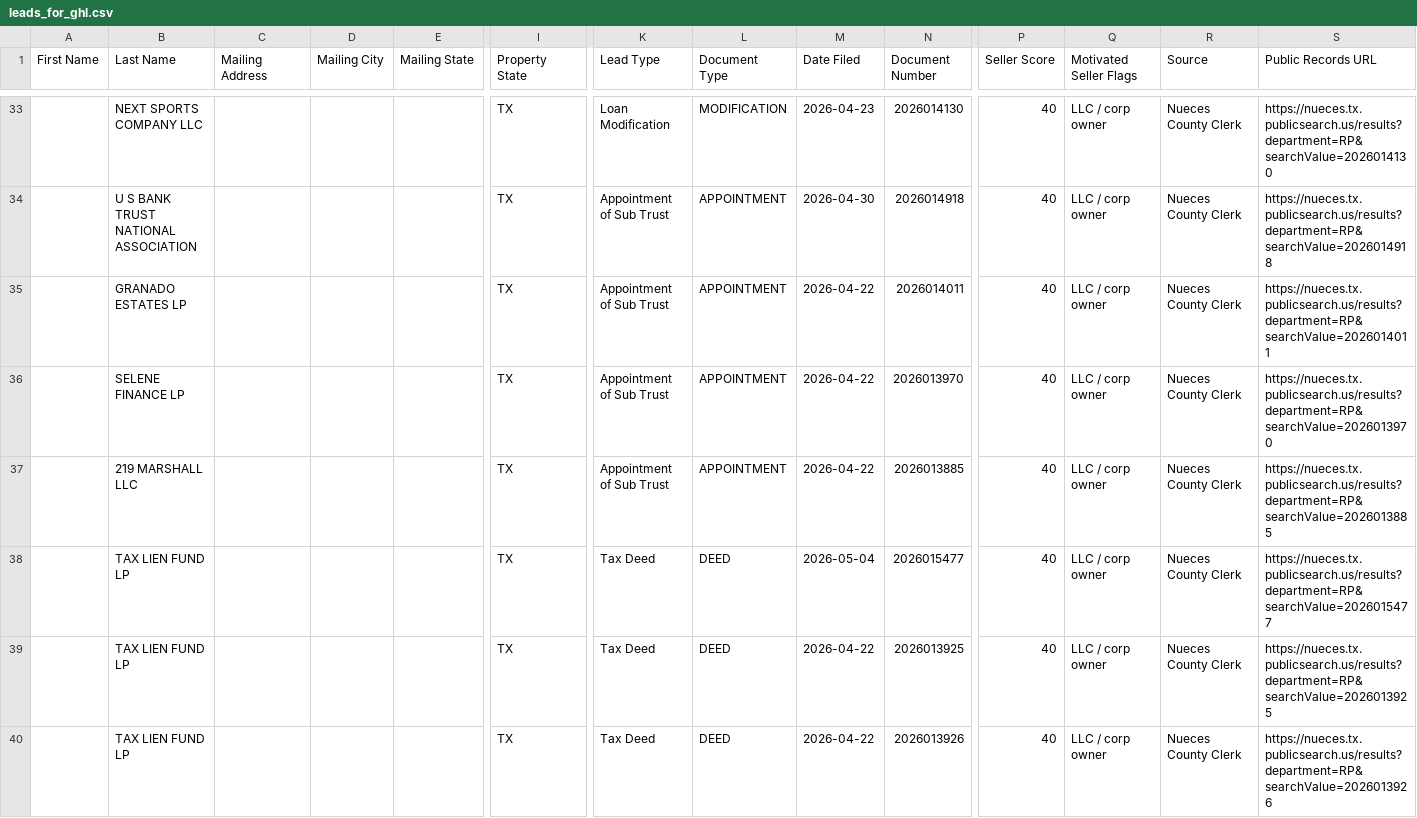
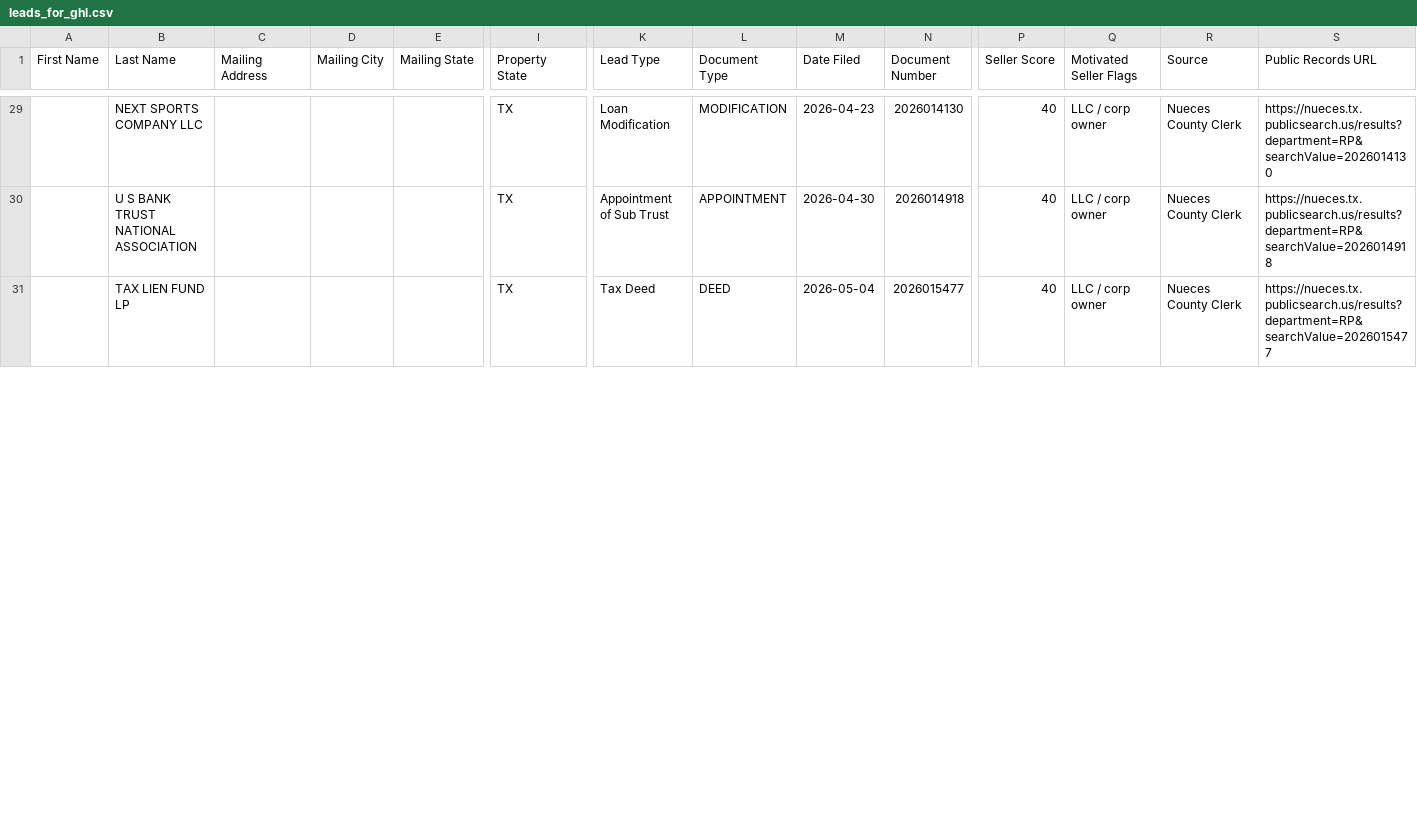
Before and after one commit to sbrios85/nueces-leads, a CSV file: data/leads_for_ghl.csv, drawn as a sheet; only a part is shown, gaps mark what is left out; removed rows and columns are numbered as before the commit, all else as after; rows hold the shown columns only; the diff covers the shown part only; the diff names each change by its address in the sheet, - before the commit and + after, or states it on an @@ line.

```diff
--- a/data/leads_for_ghl.csv
+++ b/data/leads_for_ghl.csv
-row 35:  | GRANADO ESTATES LP |  |  |  | TX | Appointment of Sub Trust | APPOINTMENT | 2026-04-22 | 2026014011 | 40 | LLC / corp owner | Nueces County Clerk | https://nueces.tx.publicsearch.us/results?department=RP&searchValue=2026014011
-row 36:  | SELENE FINANCE LP |  |  |  | TX | Appointment of Sub Trust | APPOINTMENT | 2026-04-22 | 2026013970 | 40 | LLC / corp owner | Nueces County Clerk | https://nueces.tx.publicsearch.us/results?department=RP&searchValue=2026013970
-row 37:  | 219 MARSHALL LLC |  |  |  | TX | Appointment of Sub Trust | APPOINTMENT | 2026-04-22 | 2026013885 | 40 | LLC / corp owner | Nueces County Clerk | https://nueces.tx.publicsearch.us/results?department=RP&searchValue=2026013885
-row 39:  | TAX LIEN FUND LP |  |  |  | TX | Tax Deed | DEED | 2026-04-22 | 2026013925 | 40 | LLC / corp owner | Nueces County Clerk | https://nueces.tx.publicsearch.us/results?department=RP&searchValue=2026013925
-row 40:  | TAX LIEN FUND LP |  |  |  | TX | Tax Deed | DEED | 2026-04-22 | 2026013926 | 40 | LLC / corp owner | Nueces County Clerk | https://nueces.tx.publicsearch.us/results?department=RP&searchValue=2026013926
```
Also changed, not shown: 2 added rows, 5 removed rows and 6 moved rows elsewhere in this file, data/foreclosures.csv, 6 other files.
